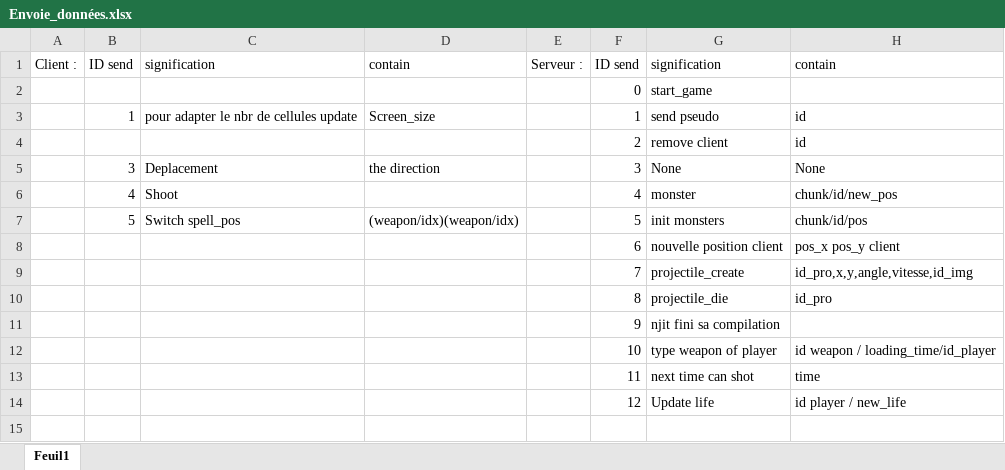
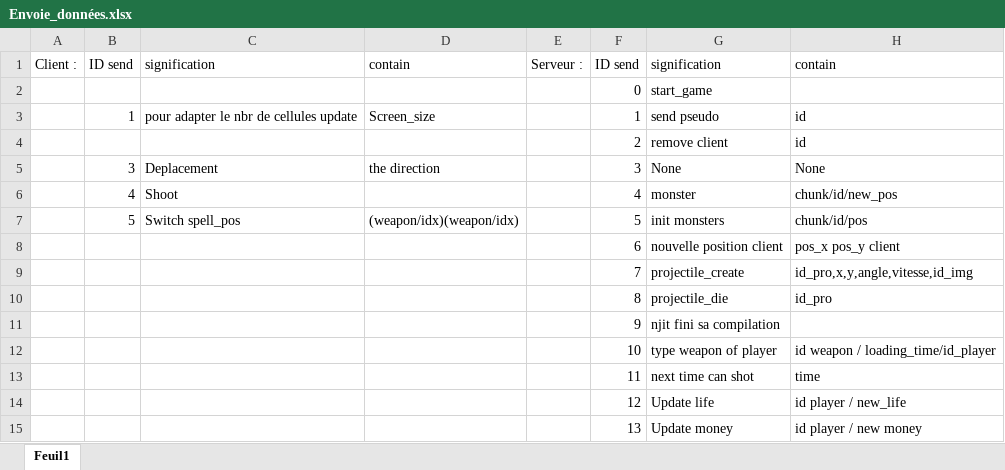
Before and after one commit to schaman1/Unknown, an Excel workbook: data/Envoie_données.xlsx, sheet Feuil1, drawn as a sheet; values as stored, in another font and other column widths than the file's, no borders; the diff names each change by its address in the sheet, - before the commit and + after, or states it on an @@ line.

Commit message:
money money money

```diff
--- a/data/Envoie_données.xlsx (sheet Feuil1)
+++ b/data/Envoie_données.xlsx (sheet Feuil1)
+row 15:  |  |  |  |  | 13 | Update money | id player / new money
```
Also changed, not shown: 3 other files.
